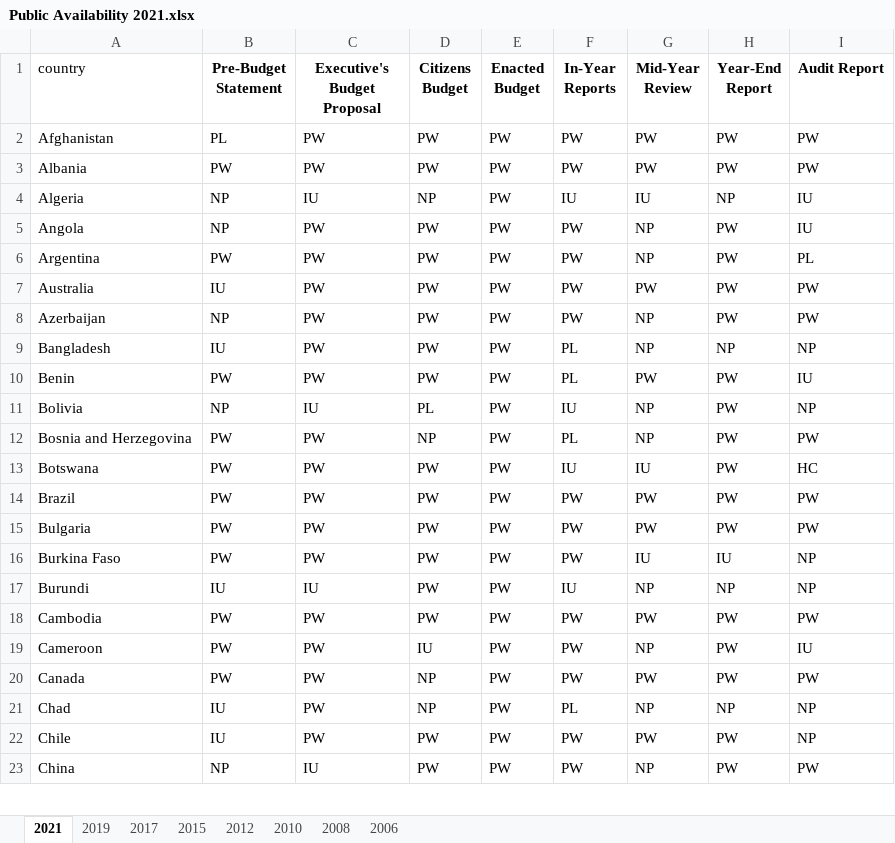
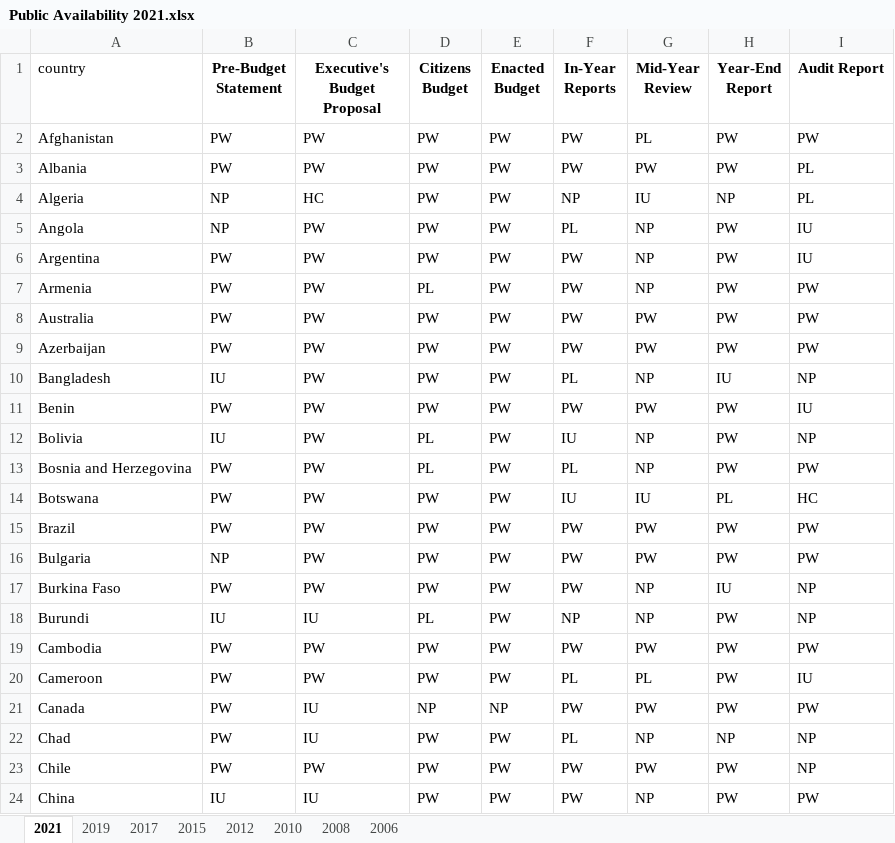
Before and after one commit to gnatih/obs-data-explorer, an Excel workbook: data/Public Availability 2021.xlsx, sheet 2021, drawn as a sheet; only a part is shown; values as stored, in another font and other column widths than the file's, no borders; addresses are those after the commit; the diff covers the shown part only; the diff names each change by its address in the sheet, - before the commit and + after, or states it on an @@ line.

```diff
--- a/data/Public Availability 2021.xlsx (sheet 2021)
+++ b/data/Public Availability 2021.xlsx (sheet 2021)
-B2 (Pre-Budget Statement): PL
+B2 (Pre-Budget Statement): PW
-G2 (Mid-Year Review): PW
+G2 (Mid-Year Review): PL
-I3 (Audit Report): PW
+I3 (Audit Report): PL
-C4 (Executive's Budget Proposal): IU
+C4 (Executive's Budget Proposal): HC
-D4 (Citizens Budget): NP
+D4 (Citizens Budget): PW
-F4 (In-Year Reports): IU
+F4 (In-Year Reports): NP
-I4 (Audit Report): IU
+I4 (Audit Report): PL
-F5 (In-Year Reports): PW
+F5 (In-Year Reports): PL
-I6 (Audit Report): PL
+I6 (Audit Report): IU
+row 7: Armenia | PW | PW | PL | PW | PW | NP | PW | PW
-B8 (Pre-Budget Statement): IU
+B8 (Pre-Budget Statement): PW
-B9 (Pre-Budget Statement): NP
+B9 (Pre-Budget Statement): PW
-G9 (Mid-Year Review): NP
+G9 (Mid-Year Review): PW
-H10 (Year-End Report): NP
+H10 (Year-End Report): IU
-F11 (In-Year Reports): PL
+F11 (In-Year Reports): PW
-B12 (Pre-Budget Statement): NP
+B12 (Pre-Budget Statement): IU
-C12 (Executive's Budget Proposal): IU
+C12 (Executive's Budget Proposal): PW
-D13 (Citizens Budget): NP
+D13 (Citizens Budget): PL
-H14 (Year-End Report): PW
+H14 (Year-End Report): PL
-B16 (Pre-Budget Statement): PW
+B16 (Pre-Budget Statement): NP
-G17 (Mid-Year Review): IU
+G17 (Mid-Year Review): NP
-D18 (Citizens Budget): PW
+D18 (Citizens Budget): PL
-F18 (In-Year Reports): IU
+F18 (In-Year Reports): NP
-H18 (Year-End Report): NP
+H18 (Year-End Report): PW
-D20 (Citizens Budget): IU
+D20 (Citizens Budget): PW
-F20 (In-Year Reports): PW
+F20 (In-Year Reports): PL
-G20 (Mid-Year Review): NP
+G20 (Mid-Year Review): PL
-C21:C22 (Executive's Budget Proposal): PW
+C21:C22 (Executive's Budget Proposal): IU
-E21 (Enacted Budget): PW
+E21 (Enacted Budget): NP
-B22:B23 (Pre-Budget Statement): IU
+B22:B23 (Pre-Budget Statement): PW
-D22 (Citizens Budget): NP
+D22 (Citizens Budget): PW
-B24 (Pre-Budget Statement): NP
+B24 (Pre-Budget Statement): IU
```
Also changed, not shown: 5 added rows, 3 removed rows and 139 edited cells elsewhere in this sheet, data/GroupingsOBSQuestions2021.xlsx, data/OBI 2021.xlsx, 16 other files.
